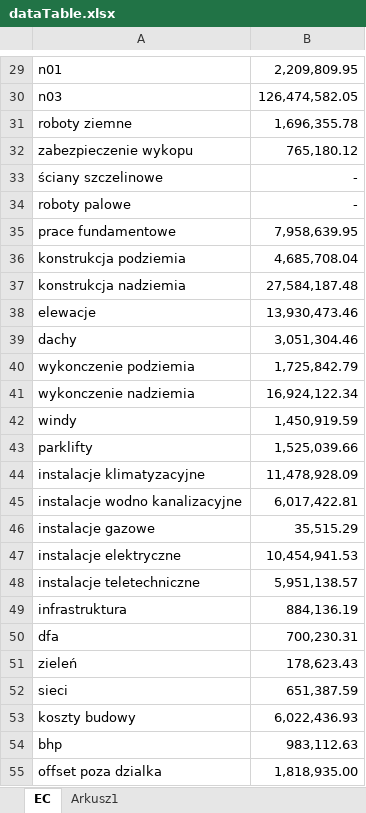
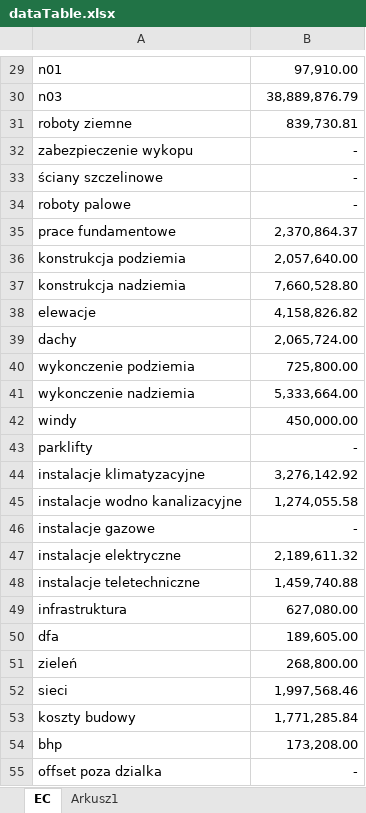
Before and after one commit to Rakenek/estimation_center, an Excel workbook: public/dataTable.xlsx, sheet EC, drawn as a sheet; only a part is shown, gaps mark what is left out; values as stored, in another font and other column widths than the file's, no borders; the diff covers the shown part only; the diff names each change by its address in the sheet, - before the commit and + after, or states it on an @@ line.

```diff
--- a/public/dataTable.xlsx (sheet EC)
+++ b/public/dataTable.xlsx (sheet EC)
-B29: 2,209,809.95
+B29: 97,910.00
-B30: 126,474,582.05
+B30: 38,889,876.79
-B31: 1,696,355.78
+B31: 839,730.81
-B32: 765,180.12
+B32: -
-B35: 7,958,639.95
+B35: 2,370,864.37
-B36: 4,685,708.04
+B36: 2,057,640.00
-B37: 27,584,187.48
+B37: 7,660,528.80
-B38: 13,930,473.46
+B38: 4,158,826.82
-B39: 3,051,304.46
+B39: 2,065,724.00
-B40: 1,725,842.79
+B40: 725,800.00
-B41: 16,924,122.34
+B41: 5,333,664.00
-B42: 1,450,919.59
+B42: 450,000.00
-B43: 1,525,039.66
+B43: -
-B44: 11,478,928.09
+B44: 3,276,142.92
-B45: 6,017,422.81
+B45: 1,274,055.58
-B46: 35,515.29
+B46: -
-B47: 10,454,941.53
+B47: 2,189,611.32
-B48: 5,951,138.57
+B48: 1,459,740.88
-B49: 884,136.19
+B49: 627,080.00
-B50: 700,230.31
+B50: 189,605.00
-B51: 178,623.43
+B51: 268,800.00
-B52: 651,387.59
+B52: 1,997,568.46
-B53: 6,022,436.93
+B53: 1,771,285.84
-B54: 983,112.63
+B54: 173,208.00
-B55: 1,818,935.00
+B55: -
```
Also changed, not shown: 26 edited cells elsewhere in this sheet, formulas that keep their value, 10 other files.
